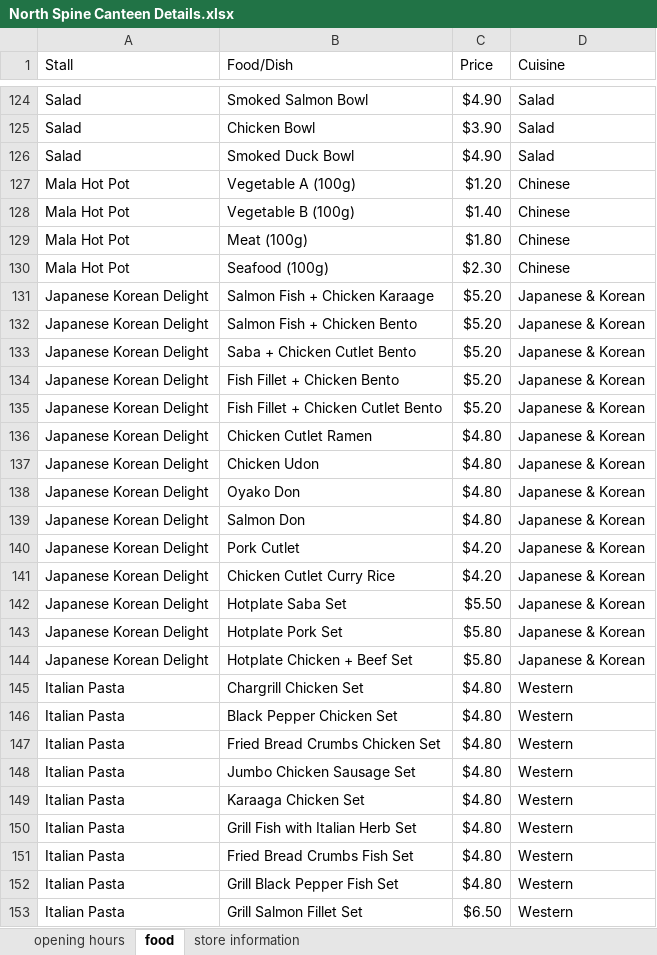
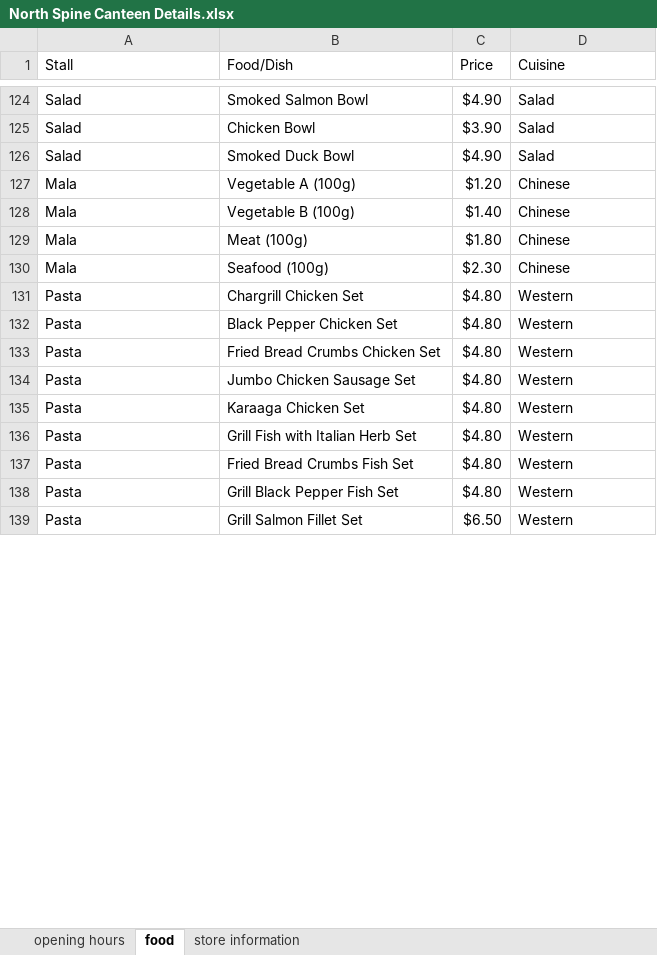
Before and after one commit to jaywrye/CZ1003, an Excel workbook: North Spine Canteen Details.xlsx, sheet food, drawn as a sheet; only a part is shown, gaps mark what is left out; values as stored, in another font and other column widths than the file's, no borders; removed rows and columns are numbered as before the commit, all else as after; the diff covers the shown part only; the diff names each change by its address in the sheet, - before the commit and + after, or states it on an @@ line.

Commit message:
Update North Spine Canteen Details.xlsx

```diff
--- a/North Spine Canteen Details.xlsx (sheet food)
+++ b/North Spine Canteen Details.xlsx (sheet food)
-A127:A130 (Stall): Mala Hot Pot
+A127:A130 (Stall): Mala
-row 131: Japanese Korean Delight | Salmon Fish + Chicken Karaage | $5.20 | Japanese & Korean
-row 132: Japanese Korean Delight | Salmon Fish + Chicken Bento | $5.20 | Japanese & Korean
-row 133: Japanese Korean Delight | Saba + Chicken Cutlet Bento | $5.20 | Japanese & Korean
-row 134: Japanese Korean Delight | Fish Fillet + Chicken Bento | $5.20 | Japanese & Korean
-row 135: Japanese Korean Delight | Fish Fillet + Chicken Cutlet Bento | $5.20 | Japanese & Korean
-row 136: Japanese Korean Delight | Chicken Cutlet Ramen | $4.80 | Japanese & Korean
-row 137: Japanese Korean Delight | Chicken Udon | $4.80 | Japanese & Korean
-row 138: Japanese Korean Delight | Oyako Don | $4.80 | Japanese & Korean
-row 139: Japanese Korean Delight | Salmon Don | $4.80 | Japanese & Korean
-row 140: Japanese Korean Delight | Pork Cutlet | $4.20 | Japanese & Korean
-row 141: Japanese Korean Delight | Chicken Cutlet Curry Rice | $4.20 | Japanese & Korean
-row 142: Japanese Korean Delight | Hotplate Saba Set | $5.50 | Japanese & Korean
-row 143: Japanese Korean Delight | Hotplate Pork Set | $5.80 | Japanese & Korean
-row 144: Japanese Korean Delight | Hotplate Chicken + Beef Set | $5.80 | Japanese & Korean
-A131:A139 (Stall): Italian Pasta
+A131:A139 (Stall): Pasta
```
Also changed, not shown: 37 removed rows and 10 edited cells elsewhere in this sheet, sheet opening hours, sheet store information.
